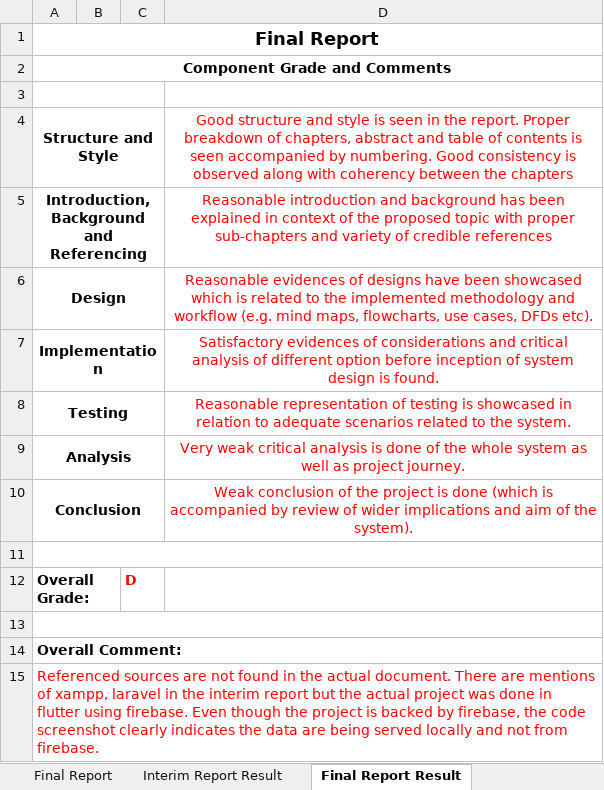
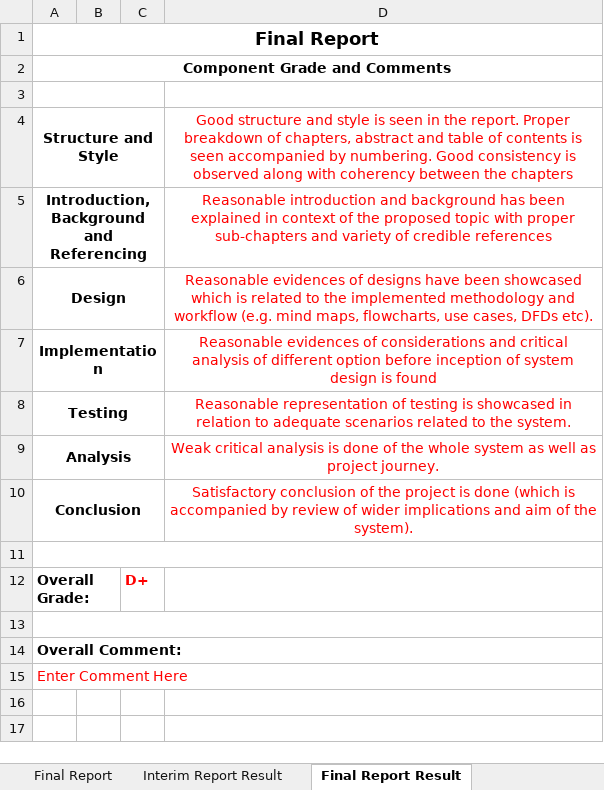
Before and after one commit to Subediaxon/college-fyp, an Excel workbook: Ishwor Shrestha_Subeksha Shrestha/17031035 Renish Gautam/[External] 17031035 Renish Gautam.xlsx, sheet Final Report Result, drawn as a sheet; values as stored, in another font and other column widths than the file's, no borders; the diff names each change by its address in the sheet, - before the commit and + after, or states it on an @@ line.

```diff
--- a/Ishwor Shrestha_Subeksha Shrestha/17031035 Renish Gautam/[External] 17031035 Renish Gautam.xlsx (sheet Final Report Result)
+++ b/Ishwor Shrestha_Subeksha Shrestha/17031035 Renish Gautam/[External] 17031035 Renish Gautam.xlsx (sheet Final Report Result)
-D7: Satisfactory evidences of considerations and critical analysis of different option before inception of system design is found.
+D7: Reasonable evidences of considerations and critical analysis of different option before inception of system design is found
-D9: Very weak critical analysis…
+D9: Weak critical analysis…
-D10: Weak conclusion of…
+D10: Satisfactory conclusion of…
-C12: D
+C12: D+
-A15: Referenced sources are not found in the actual document. There are mentions of xampp, laravel in the interim report but the actual project was done in flutter using firebase. Even though the project is backed by firebase, the code screenshot clearly indicates the data are being served locally and not from firebase.
+A15: Enter Comment Here
```
Also changed, not shown: sheet Final Report, sheet Overall Report, Ishwor Shrestha_Subeksha Shrestha/17031113 Rishav Dahal/[External] 17031113 Rishav Dahal.xlsx, 2 other files.
